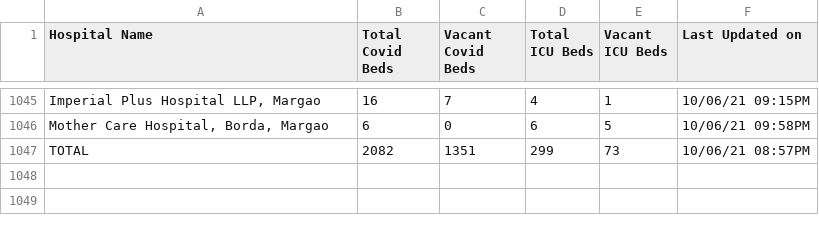
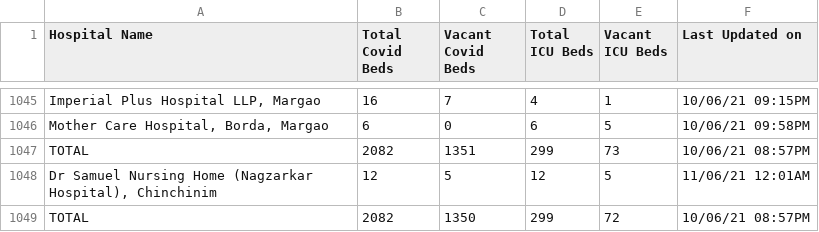
Before and after one commit to gurmanbh/goa-beds-scraper, a CSV file: data/combined-data.csv, drawn as a sheet; only a part is shown, gaps mark what is left out; the diff names each change by its address in the sheet, - before the commit and + after, or states it on an @@ line.

Commit message:
Database updated

```diff
--- a/data/combined-data.csv
+++ b/data/combined-data.csv
+row 1048: Dr Samuel Nursing Home (Nagzarkar Hospital), Chinchinim | 12 | 5 | 12 | 5 | 11/06/21 12:01AM
+row 1049: TOTAL | 2082 | 1350 | 299 | 72 | 10/06/21 08:57PM
```
